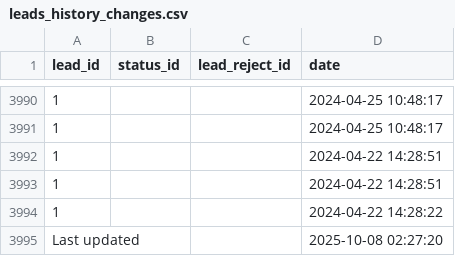
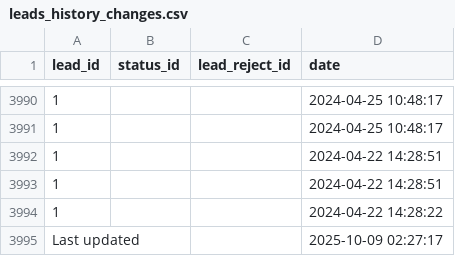
Before and after one commit to ifpfptatmc/KO_alfacrm_data, a CSV file: leads_history_changes.csv, drawn as a sheet; only a part is shown, gaps mark what is left out.

```diff
--- a/leads_history_changes.csv
+++ b/leads_history_changes.csv
@@ -3994,2 +3994,2 @@ lead_id,status_id,lead_reject_id,date
 1,,,2024-04-22 14:28:22
-Last updated,,,2025-10-08 02:27:20
+Last updated,,,2025-10-09 02:27:17
```
Also changed, not shown: customers_statuses_sources.csv, leads_statuses_sources.csv, 1 other file.
